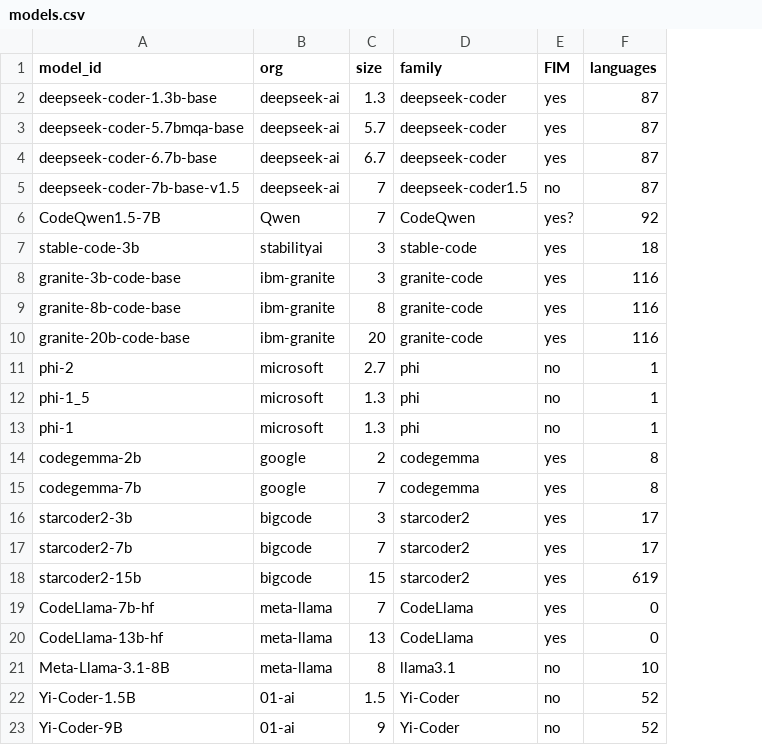
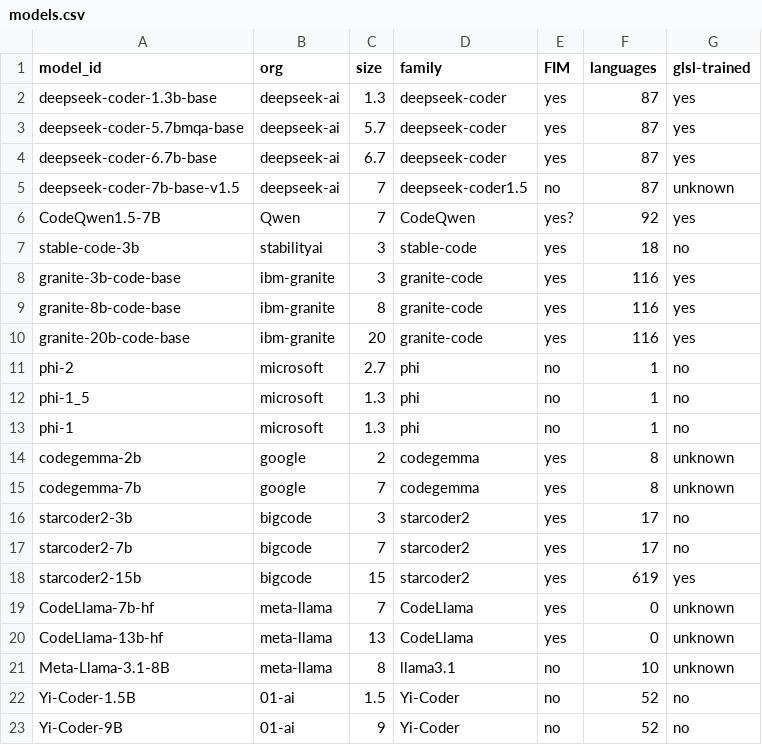
Before and after one commit to Vipitis/shadertoys-dataset, a CSV file: experiments/models.csv, drawn as a sheet; the diff names each change by its address in the sheet, - before the commit and + after, or states it on an @@ line.

```diff
--- a/experiments/models.csv
+++ b/experiments/models.csv
+column G (glsl-trained), rows 2-23: yes | yes | yes | unknown | yes | no | yes | yes | yes | no | no | no | unknown | unknown | no | no | yes | unknown | unknown | unknown | no | no
```
Also changed, not shown: 4 other files.
